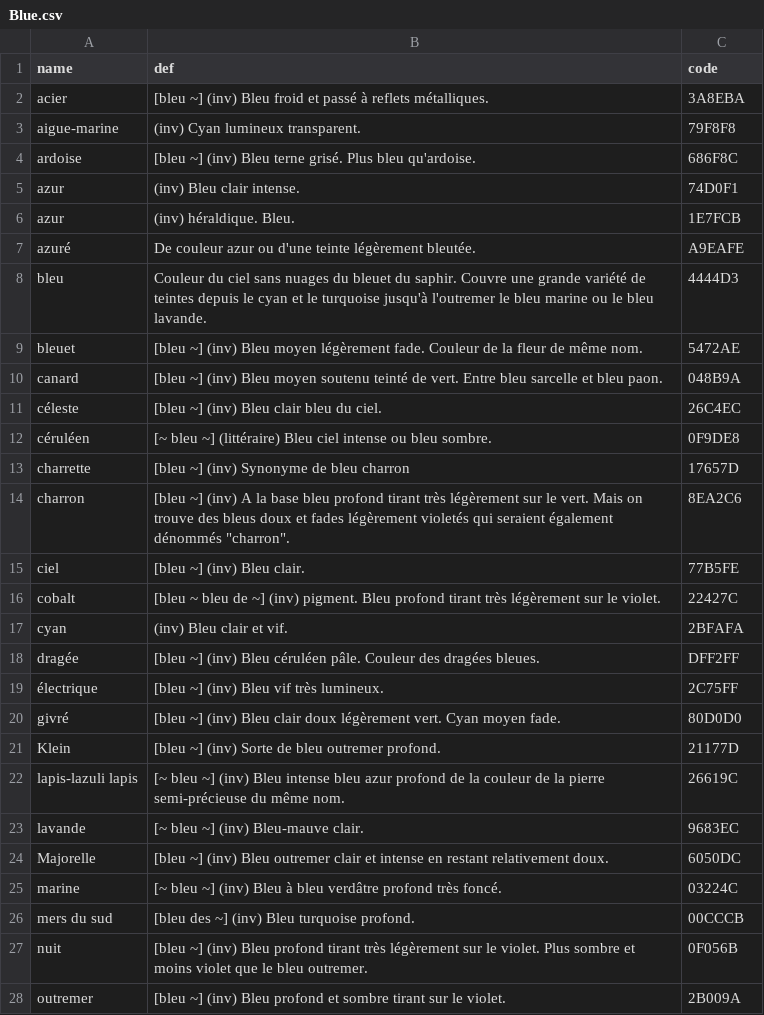
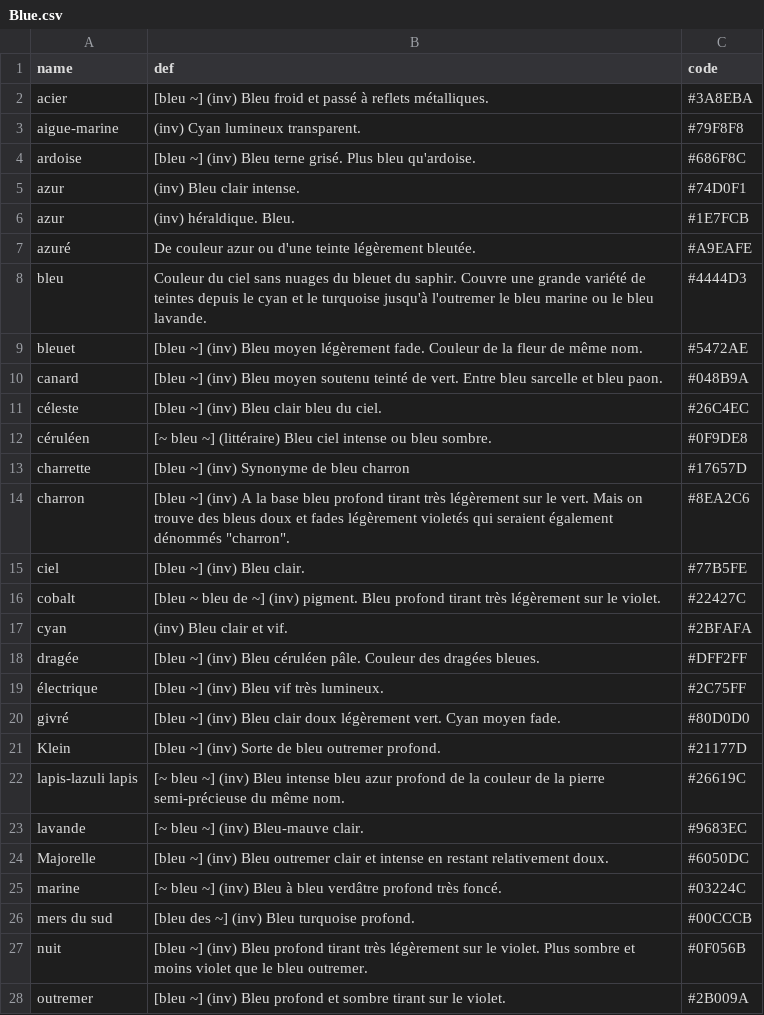
Before and after one commit to b2renger/chromateque, a CSV file: assets/Blue.csv, drawn as a sheet; only a part is shown; the diff covers the shown part only.

```diff
--- a/assets/Blue.csv
+++ b/assets/Blue.csv
@@ -1,28 +1,28 @@
 name,def,code
-acier,[bleu ~] (inv) Bleu froid et passé  à reflets métalliques.,3A8EBA
-aigue-marine,(inv) Cyan lumineux  transparent.,79F8F8
-ardoise,[bleu ~] (inv) Bleu terne grisé. Plus bleu qu'ardoise.,686F8C
-azur,(inv) Bleu clair intense.,74D0F1
-azur,(inv) héraldique. Bleu.,1E7FCB
-azuré,De couleur azur ou d'une teinte légèrement bleutée.,A9EAFE
-bleu,Couleur du ciel sans nuages  du bleuet  du saphir. Couvre une grande variété de teintes  depuis le cyan et le turquoise  jusqu'à l'outremer  le bleu marine  ou le bleu lavande.,4444D3
-bleuet,[bleu ~] (inv) Bleu moyen légèrement fade. Couleur de la fleur de même nom.,5472AE
-canard,[bleu ~] (inv) Bleu moyen soutenu teinté de vert. Entre bleu sarcelle et bleu paon.,048B9A
-céleste,[bleu ~] (inv) Bleu clair  bleu du ciel.,26C4EC
-céruléen,[~  bleu ~] (littéraire) Bleu ciel intense ou bleu sombre.,0F9DE8
-charrette,[bleu ~] (inv) Synonyme de bleu charron,17657D
-charron,"[bleu ~] (inv) A la base  bleu profond tirant très légèrement sur le vert. Mais on trouve des bleus doux et fades  légèrement violetés  qui seraient également dénommés ""charron"".",8EA2C6
-ciel,[bleu ~] (inv) Bleu clair.,77B5FE
-cobalt,[bleu ~  bleu de ~] (inv) pigment. Bleu profond  tirant très légèrement sur le violet.,22427C
-cyan,(inv) Bleu clair et vif.,2BFAFA
-dragée,[bleu ~] (inv) Bleu céruléen pâle. Couleur des dragées bleues.,DFF2FF
-électrique,[bleu ~] (inv) Bleu vif  très lumineux.,2C75FF
-givré,[bleu ~] (inv) Bleu clair doux légèrement vert. Cyan moyen fade.,80D0D0
-Klein,[bleu ~] (inv) Sorte de bleu outremer profond.,21177D
-lapis-lazuli  lapis,[~  bleu ~] (inv) Bleu intense  bleu azur profond  de la couleur de la pierre semi-précieuse du même nom.,26619C
-lavande,[~  bleu ~] (inv) Bleu-mauve clair.,9683EC
-Majorelle,[bleu ~] (inv) Bleu outremer clair et intense en restant relativement doux.,6050DC
-marine,[~  bleu ~] (inv) Bleu à bleu verdâtre profond très foncé.,03224C
-mers du sud,[bleu des ~] (inv) Bleu turquoise profond.,00CCCB
-nuit,[bleu ~] (inv) Bleu profond tirant très légèrement sur le violet. Plus sombre et moins violet que le bleu outremer.,0F056B
-outremer,[bleu ~] (inv) Bleu profond et sombre  tirant sur le violet.,2B009A
+acier,[bleu ~] (inv) Bleu froid et passé  à reflets métalliques.,#3A8EBA
+aigue-marine,(inv) Cyan lumineux  transparent.,#79F8F8
+ardoise,[bleu ~] (inv) Bleu terne grisé. Plus bleu qu'ardoise.,#686F8C
+azur,(inv) Bleu clair intense.,#74D0F1
+azur,(inv) héraldique. Bleu.,#1E7FCB
+azuré,De couleur azur ou d'une teinte légèrement bleutée.,#A9EAFE
+bleu,Couleur du ciel sans nuages  du bleuet  du saphir. Couvre une grande variété de teintes  depuis le cyan et le turquoise  jusqu'à l'outremer  le bleu marine  ou le bleu lavande.,#4444D3
+bleuet,[bleu ~] (inv) Bleu moyen légèrement fade. Couleur de la fleur de même nom.,#5472AE
+canard,[bleu ~] (inv) Bleu moyen soutenu teinté de vert. Entre bleu sarcelle et bleu paon.,#048B9A
+céleste,[bleu ~] (inv) Bleu clair  bleu du ciel.,#26C4EC
+céruléen,[~  bleu ~] (littéraire) Bleu ciel intense ou bleu sombre.,#0F9DE8
+charrette,[bleu ~] (inv) Synonyme de bleu charron,#17657D
+charron,"[bleu ~] (inv) A la base  bleu profond tirant très légèrement sur le vert. Mais on trouve des bleus doux et fades  légèrement violetés  qui seraient également dénommés ""charron"".",#8EA2C6
+ciel,[bleu ~] (inv) Bleu clair.,#77B5FE
+cobalt,[bleu ~  bleu de ~] (inv) pigment. Bleu profond  tirant très légèrement sur le violet.,#22427C
+cyan,(inv) Bleu clair et vif.,#2BFAFA
+dragée,[bleu ~] (inv) Bleu céruléen pâle. Couleur des dragées bleues.,#DFF2FF
+électrique,[bleu ~] (inv) Bleu vif  très lumineux.,#2C75FF
+givré,[bleu ~] (inv) Bleu clair doux légèrement vert. Cyan moyen fade.,#80D0D0
+Klein,[bleu ~] (inv) Sorte de bleu outremer profond.,#21177D
+lapis-lazuli  lapis,[~  bleu ~] (inv) Bleu intense  bleu azur profond  de la couleur de la pierre semi-précieuse du même nom.,#26619C
+lavande,[~  bleu ~] (inv) Bleu-mauve clair.,#9683EC
+Majorelle,[bleu ~] (inv) Bleu outremer clair et intense en restant relativement doux.,#6050DC
+marine,[~  bleu ~] (inv) Bleu à bleu verdâtre profond très foncé.,#03224C
+mers du sud,[bleu des ~] (inv) Bleu turquoise profond.,#00CCCB
+nuit,[bleu ~] (inv) Bleu profond tirant très légèrement sur le violet. Plus sombre et moins violet que le bleu outremer.,#0F056B
+outremer,[bleu ~] (inv) Bleu profond et sombre  tirant sur le violet.,#2B009A
```
Also changed, not shown: 9 edited cells elsewhere in this file, assets/Brown.csv, assets/Green.csv, 16 other files.
